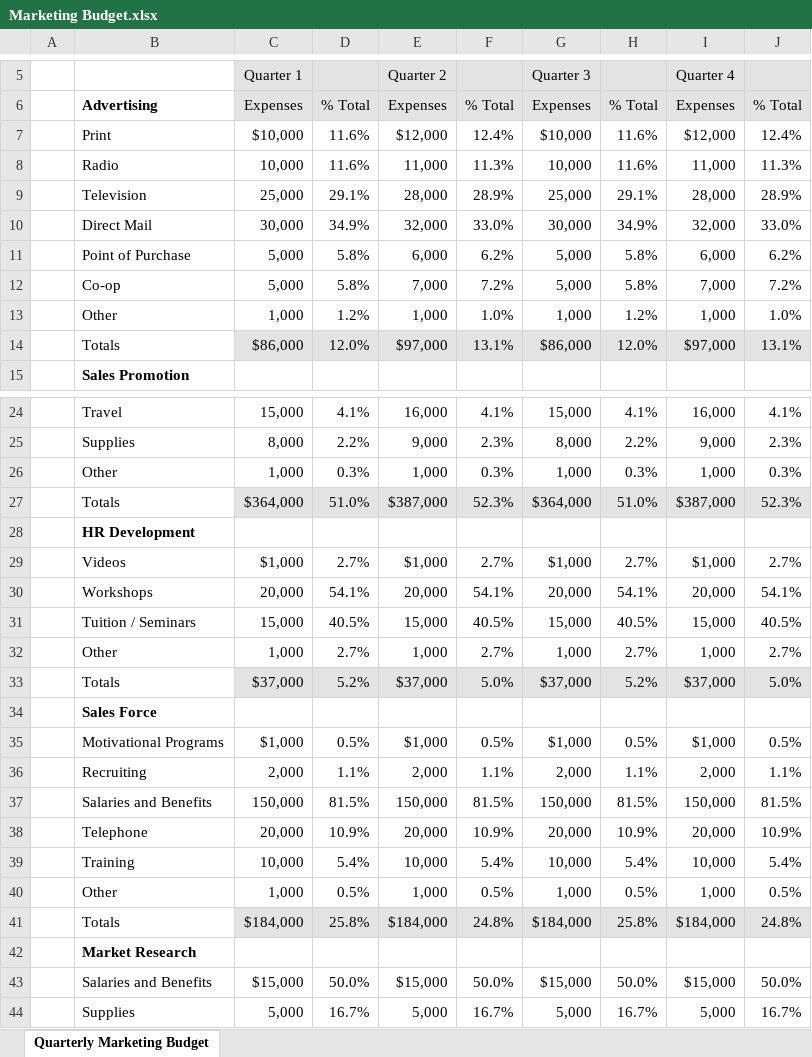
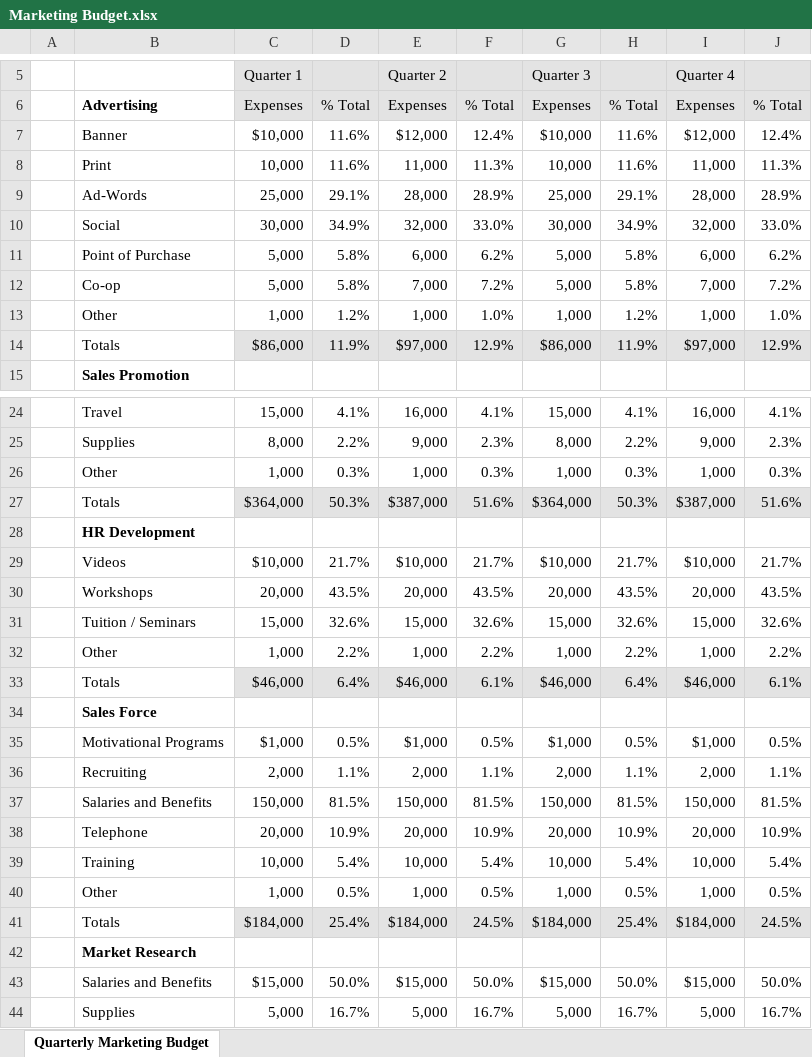
Before and after one commit to Brindley/Test, an Excel workbook: Excel/Marketing Budget.xlsx, sheet Quarterly Marketing Budget, drawn as a sheet; only a part is shown, gaps mark what is left out; values as stored, in another font and other column widths than the file's, no borders; charts and pictures not drawn; removed rows and columns are numbered as before the commit, all else as after; the diff covers the shown part only; the diff names each change by its address in the sheet, - before the commit and + after, or states it on an @@ line.

Commit message:
Increased the figures for videos and AdWords and took out direct mail altogether.

```diff
--- a/Excel/Marketing Budget.xlsx (sheet Quarterly Marketing Budget)
+++ b/Excel/Marketing Budget.xlsx (sheet Quarterly Marketing Budget)
-B7: Print
+B7: Banner
-B8: Radio
+B8: Print
-B9: Television
+B9: Ad-Words
-B10: Direct Mail
+B10: Social
-D14: 12.0%
+D14: 11.9%
-F14: 13.1%
+F14: 12.9%
-H14: 12.0%
+H14: 11.9%
-J14: 13.1%
+J14: 12.9%
-D27: 51.0%
+D27: 50.3%
-F27: 52.3%
+F27: 51.6%
-H27: 51.0%
+H27: 50.3%
-J27: 52.3%
+J27: 51.6%
-row 29:  | Videos | $1,000 | 2.7% | $1,000 | 2.7% | $1,000 | 2.7% | $1,000 | 2.7%
+row 29:  | Videos | $10,000 | 21.7% | $10,000 | 21.7% | $10,000 | 21.7% | $10,000 | 21.7%
-D30: 54.1%
+D30: 43.5%
-F30: 54.1%
+F30: 43.5%
-H30: 54.1%
+H30: 43.5%
-J30: 54.1%
+J30: 43.5%
-D31: 40.5%
+D31: 32.6%
-F31: 40.5%
+F31: 32.6%
-H31: 40.5%
+H31: 32.6%
-J31: 40.5%
+J31: 32.6%
-D32: 2.7%
+D32: 2.2%
-F32: 2.7%
+F32: 2.2%
-H32: 2.7%
+H32: 2.2%
-J32: 2.7%
+J32: 2.2%
-row 33:  | Totals | $37,000 | 5.2% | $37,000 | 5.0% | $37,000 | 5.2% | $37,000 | 5.0%
+row 33:  | Totals | $46,000 | 6.4% | $46,000 | 6.1% | $46,000 | 6.4% | $46,000 | 6.1%
-D41: 25.8%
+D41: 25.4%
-F41: 24.8%
+F41: 24.5%
-H41: 25.8%
+H41: 25.4%
-J41: 24.8%
+J41: 24.5%
```
Also changed, not shown: 8 edited cells elsewhere in this sheet.
